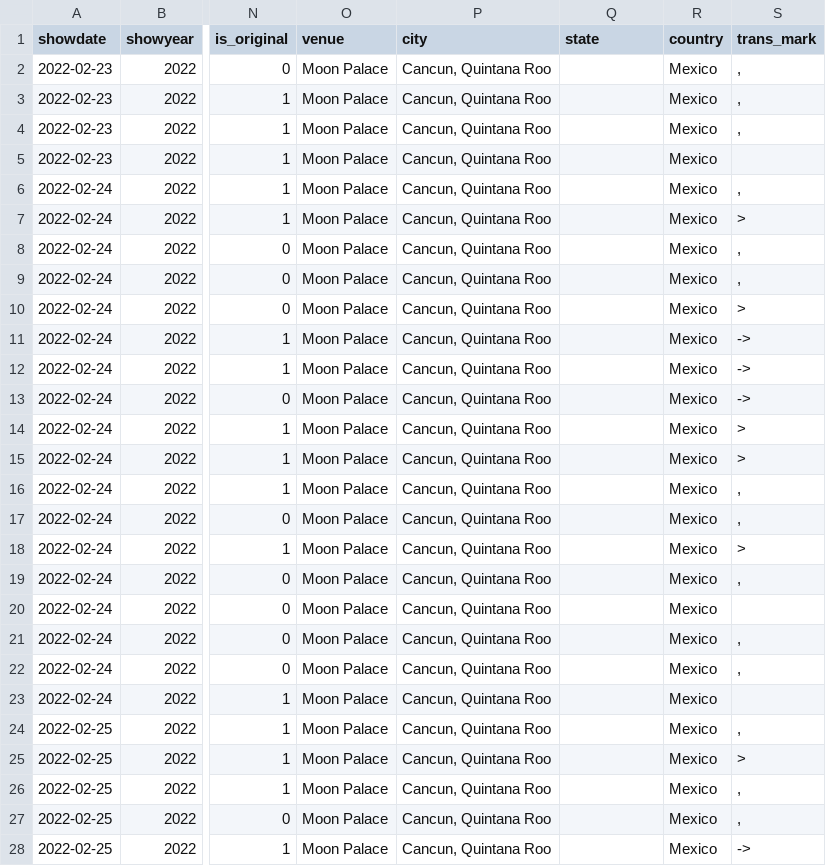
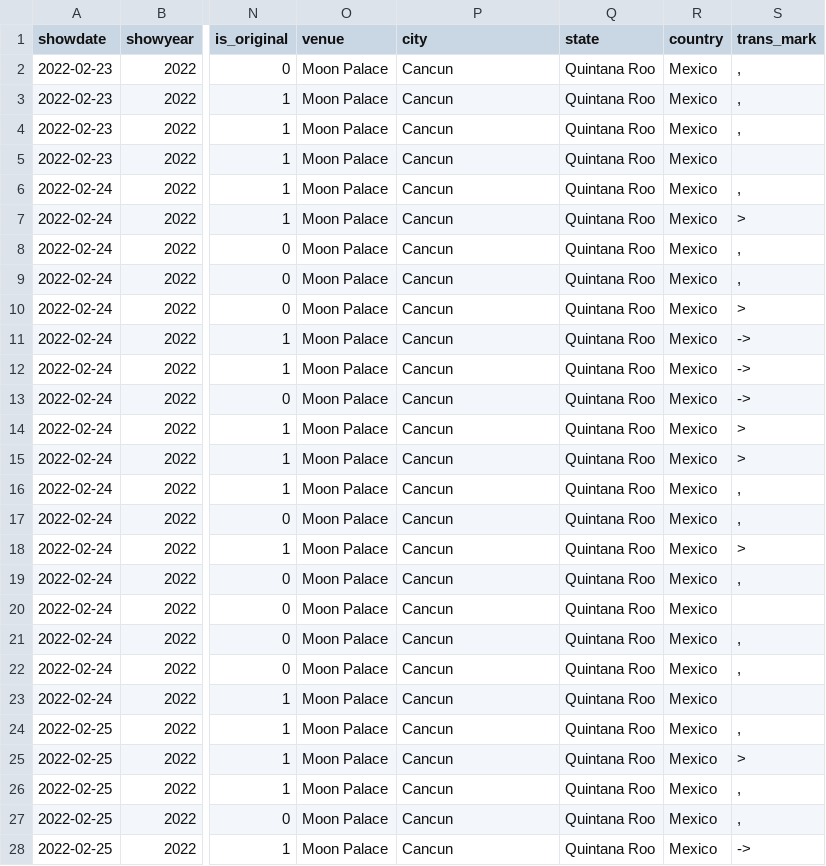
Before and after one commit to jwenerd/phish_setlists, a CSV file: data/csv/2022.csv, drawn as a sheet; only a part is shown, gaps mark what is left out; the diff covers the shown part only; the diff names each change by its address in the sheet, - before the commit and + after, or states it on an @@ line.

```diff
--- a/data/csv/2022.csv
+++ b/data/csv/2022.csv
-P2:P28 (city): Cancun, Quintana Roo
+P2:P28 (city): Cancun
-Q2:Q28 (state): (empty)
+Q2:Q28 (state): Quintana Roo
```
Also changed, not shown: 130 edited cells elsewhere in this file, data/csv/2020.csv, data/csv/2023.csv, 30 other files.
